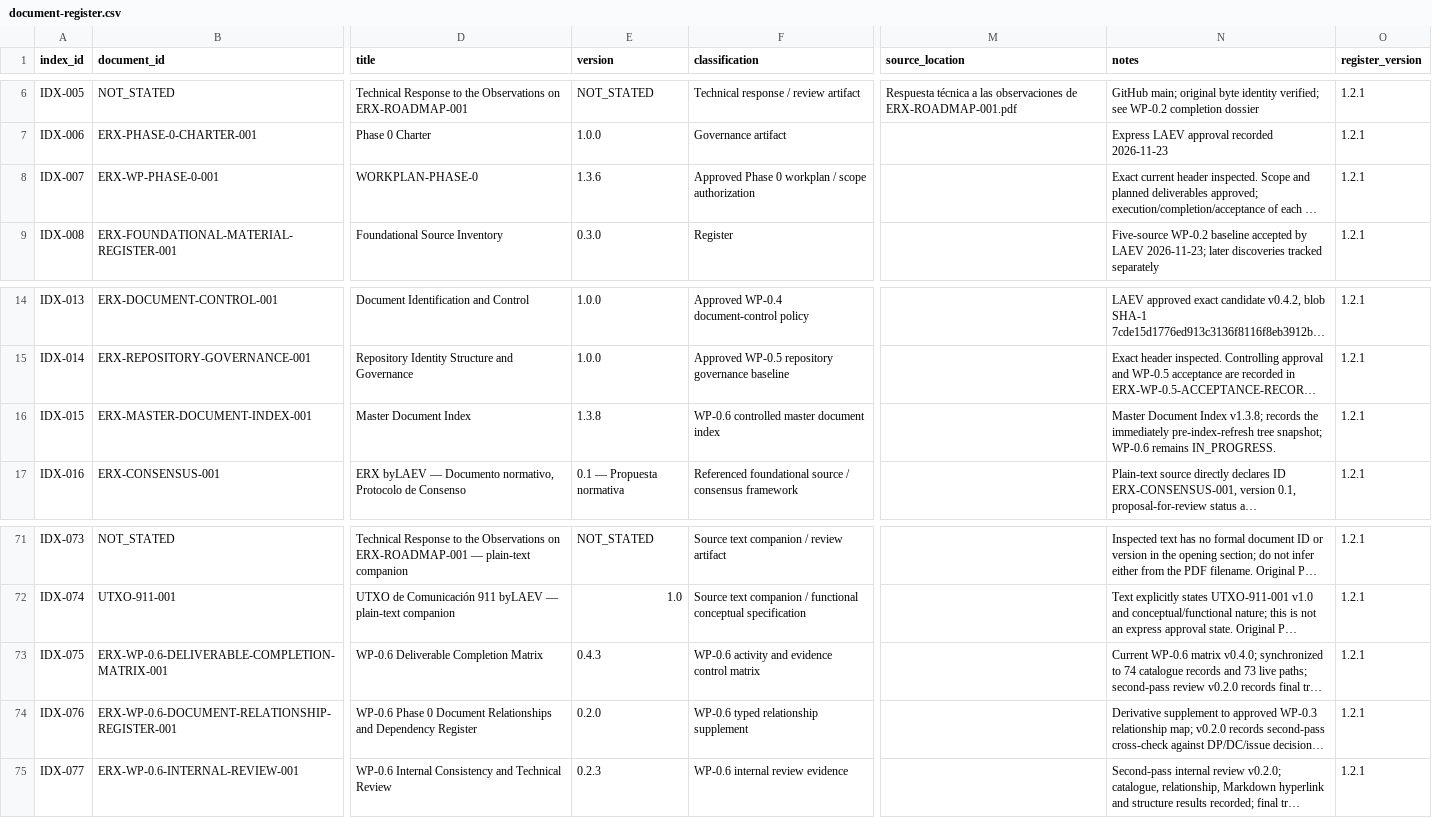
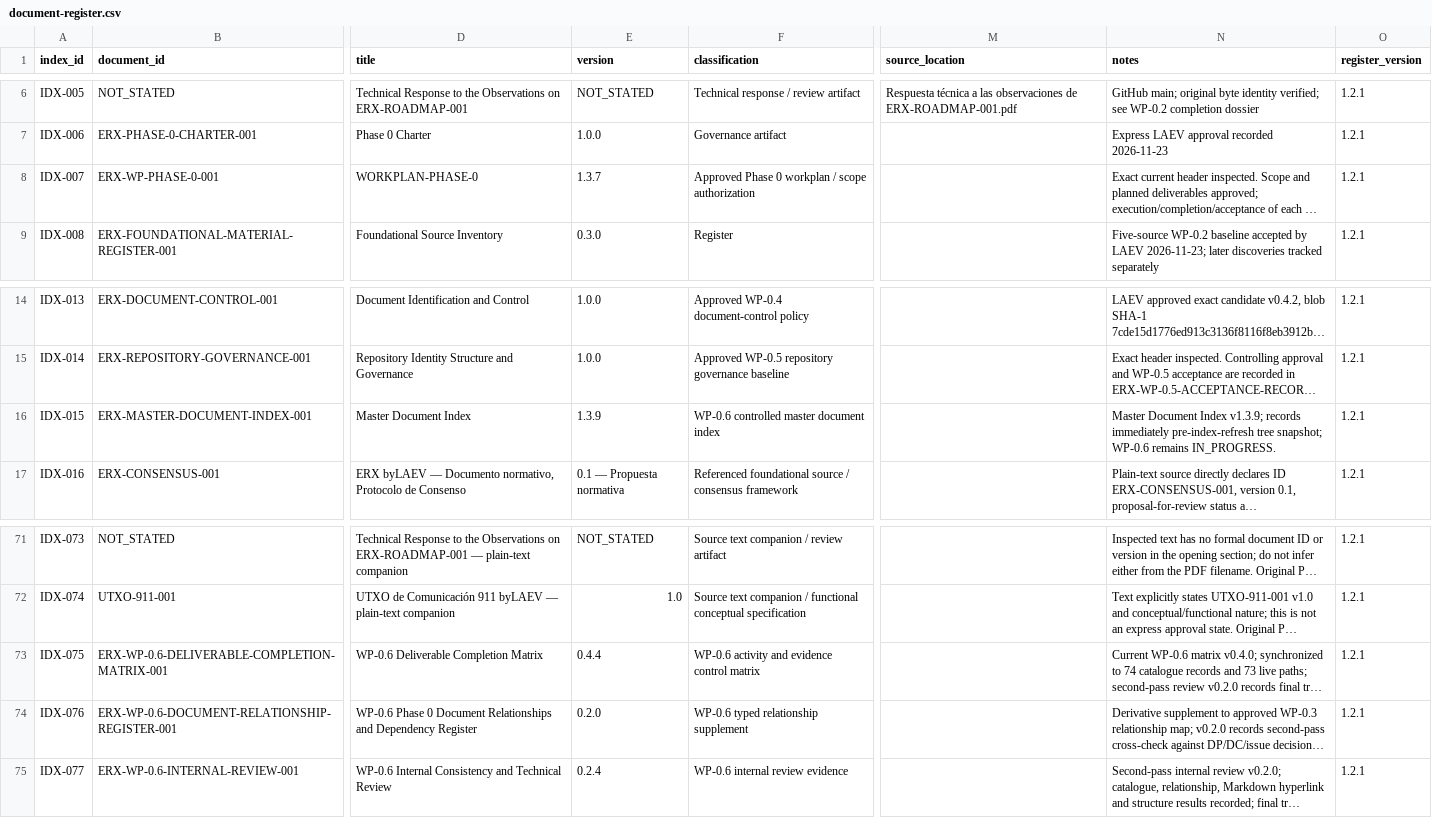
Before and after one commit to byLAEV/ERX-911-System-byLAEV, a CSV file: registers/document-register.csv, drawn as a sheet; only a part is shown, gaps mark what is left out; long unchanged cells end in …; the diff names each change by its address in the sheet, - before the commit and + after, or states it on an @@ line.

Commit message:
docs(registers): synchronize WP-0.6 control-document versions

```diff
--- a/registers/document-register.csv
+++ b/registers/document-register.csv
-E8 (version): 1.3.6
+E8 (version): 1.3.7
-E16 (version): 1.3.8
+E16 (version): 1.3.9
-N16 (notes): …Document Index v1.3.8; records the immediately pre-index-refresh…
+N16 (notes): …Document Index v1.3.9; records immediately pre-index-refresh…
-E73 (version): 0.4.3
+E73 (version): 0.4.4
-E75 (version): 0.2.3
+E75 (version): 0.2.4
```
